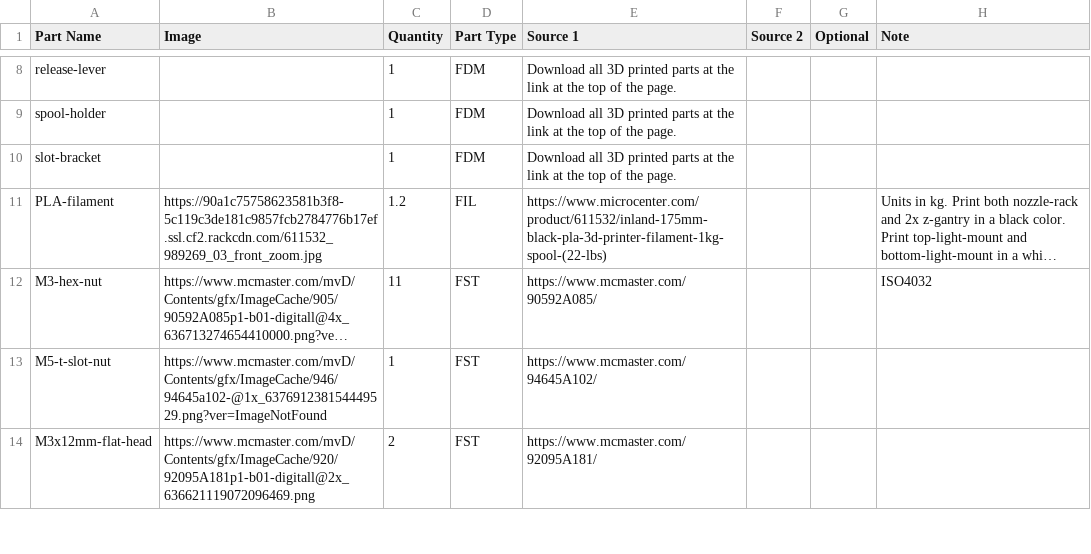
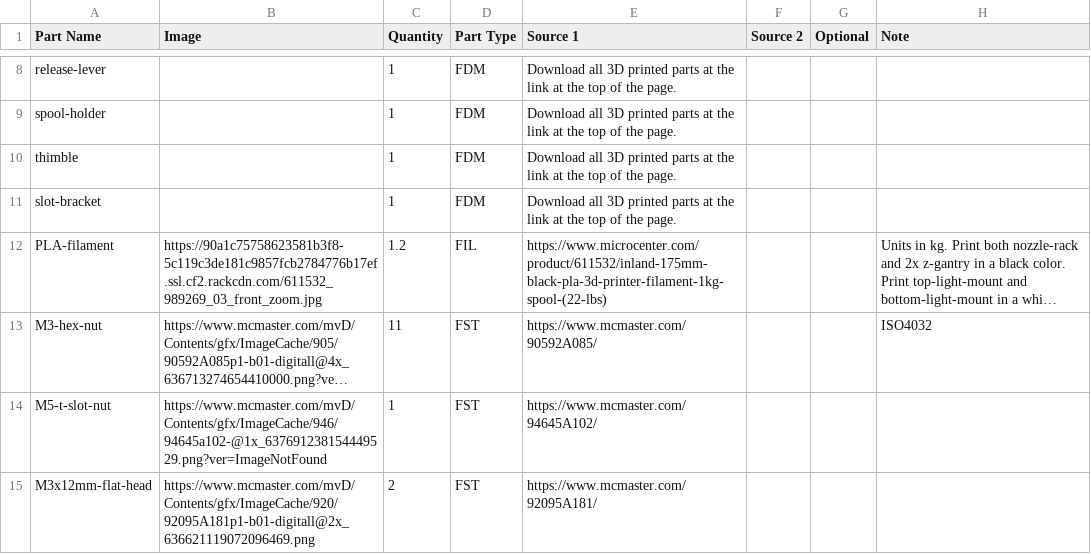
Before and after one commit to opulo-inc/feeder, a CSV file: bom.csv, drawn as a sheet; only a part is shown, gaps mark what is left out; long unchanged cells end in …; the diff names each change by its address in the sheet, - before the commit and + after, or states it on an @@ line.

Commit message:
adds thimble to bom

```diff
--- a/bom.csv
+++ b/bom.csv
+row 10: thimble |  | 1 | FDM | Download all 3D printed parts at the link at the top of the page.
```
